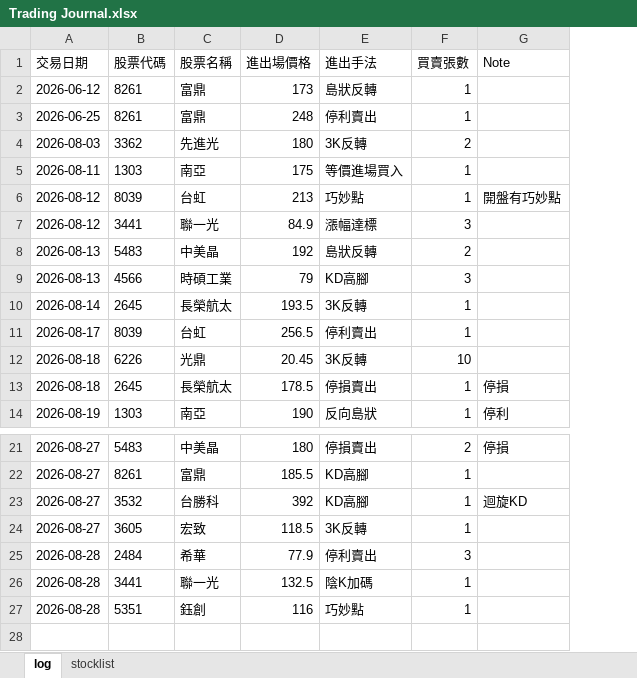
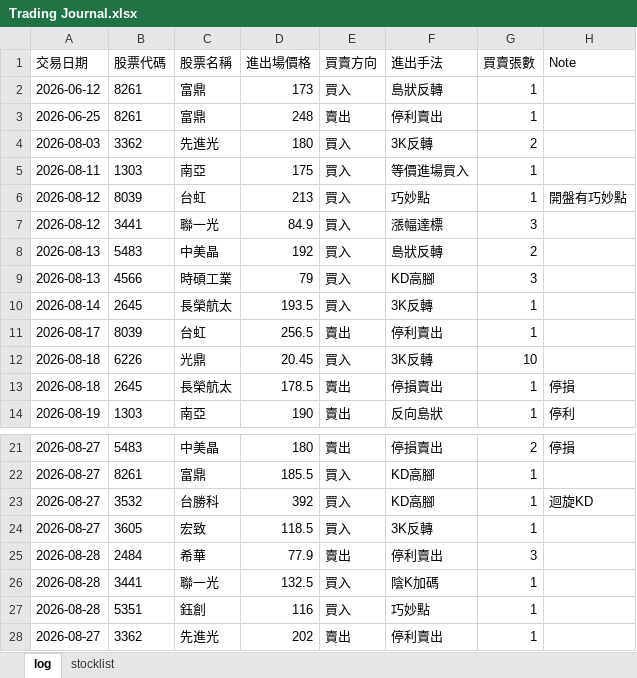
Before and after one commit to henglunlin/stock-scanner-FUBAN, an Excel workbook: Trading Journal.xlsx, sheet log, drawn as a sheet; only a part is shown, gaps mark what is left out; values as stored, in another font and other column widths than the file's, no borders; the diff names each change by its address in the sheet, - before the commit and + after, or states it on an @@ line.

Commit message:
Update Trading Journal.xlsx 2026-08-28 15:29:57

```diff
--- a/Trading Journal.xlsx (sheet log)
+++ b/Trading Journal.xlsx (sheet log)
+column E (買賣方向), rows 2-14: 買入 | 賣出 | 買入 | 買入 | 買入 | 買入 | 買入 | 買入 | 買入 | 賣出 | 買入 | 賣出 | 賣出; rows 21-27: 賣出 | 買入 | 買入 | 買入 | 賣出 | 買入 | 買入
+row 28: 2026-08-27 | 3362 | 先進光 | 202 | 賣出 | 停利賣出 | 1
```
